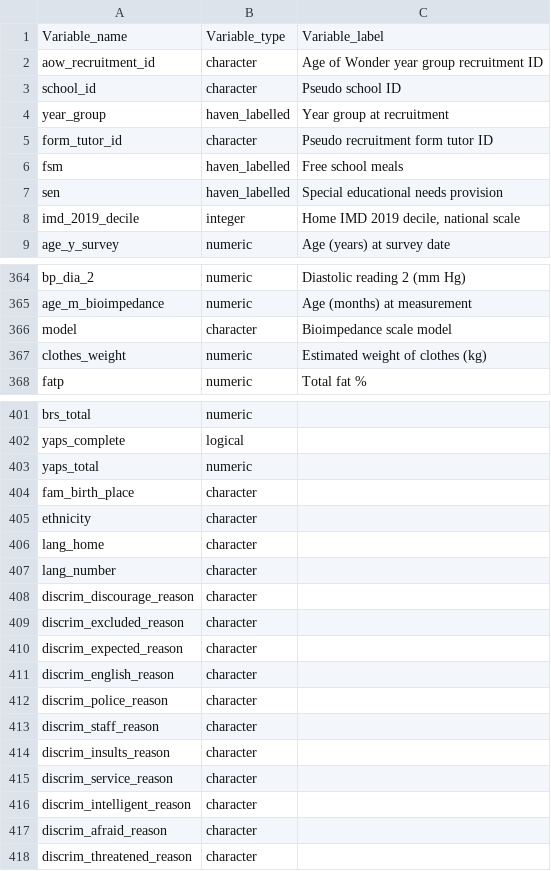
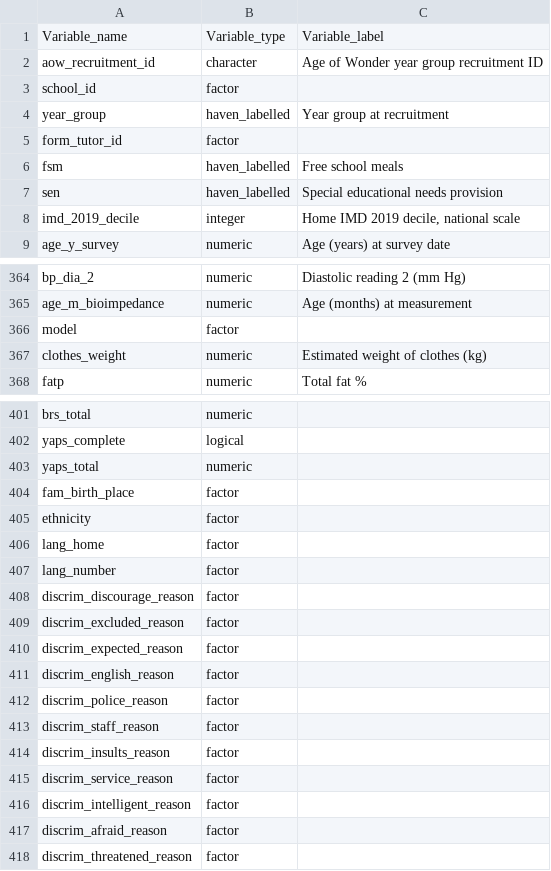
Before and after one commit to york-aow/curatedDataset, a CSV file: aow_curated_variables.csv, drawn as a sheet; only a part is shown, gaps mark what is left out; the diff covers the shown part only.

Commit message:
updated aow_curated_variables.csv with corrected data types

```diff
--- a/aow_curated_variables.csv
+++ b/aow_curated_variables.csv
@@ -2,5 +2,5 @@
 "aow_recruitment_id","character","Age of Wonder year group recruitment ID"
-"school_id","character","Pseudo school ID"
+"school_id","factor",""
 "year_group","haven_labelled","Year group at recruitment"
-"form_tutor_id","character","Pseudo recruitment form tutor ID"
+"form_tutor_id","factor",""
 "fsm","haven_labelled","Free school meals"
@@ -365,3 +365,3 @@
 "age_m_bioimpedance","numeric","Age (months) at measurement"
-"model","character","Bioimpedance scale model"
+"model","factor",""
 "clothes_weight","numeric","Estimated weight of clothes (kg)"
@@ -403,16 +403,16 @@
 "yaps_total","numeric",""
-"fam_birth_place","character",""
-"ethnicity","character",""
-"lang_home","character",""
-"lang_number","character",""
-"discrim_discourage_reason","character",""
-"discrim_excluded_reason","character",""
-"discrim_expected_reason","character",""
-"discrim_english_reason","character",""
-"discrim_police_reason","character",""
-"discrim_staff_reason","character",""
-"discrim_insults_reason","character",""
-"discrim_service_reason","character",""
-"discrim_intelligent_reason","character",""
-"discrim_afraid_reason","character",""
-"discrim_threatened_reason","character",""
+"fam_birth_place","factor",""
+"ethnicity","factor",""
+"lang_home","factor",""
+"lang_number","factor",""
+"discrim_discourage_reason","factor",""
+"discrim_excluded_reason","factor",""
+"discrim_expected_reason","factor",""
+"discrim_english_reason","factor",""
+"discrim_police_reason","factor",""
+"discrim_staff_reason","factor",""
+"discrim_insults_reason","factor",""
+"discrim_service_reason","factor",""
+"discrim_intelligent_reason","factor",""
+"discrim_afraid_reason","factor",""
+"discrim_threatened_reason","factor",""
```
Also changed, not shown: 2 edited cells elsewhere in this file.
